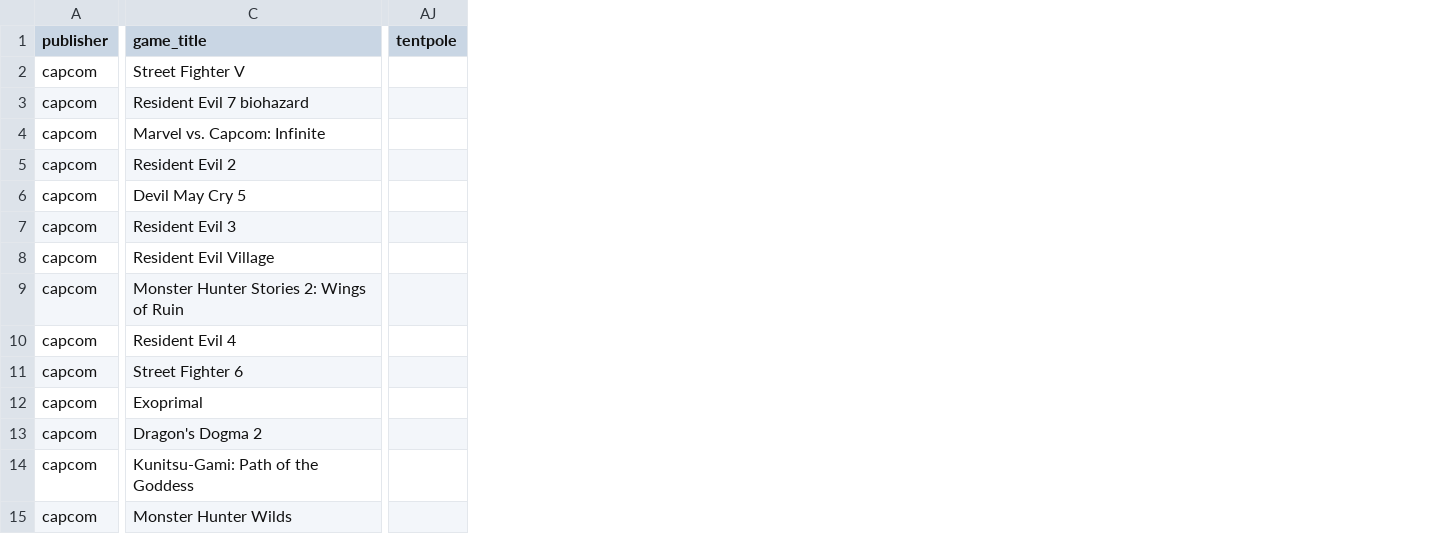
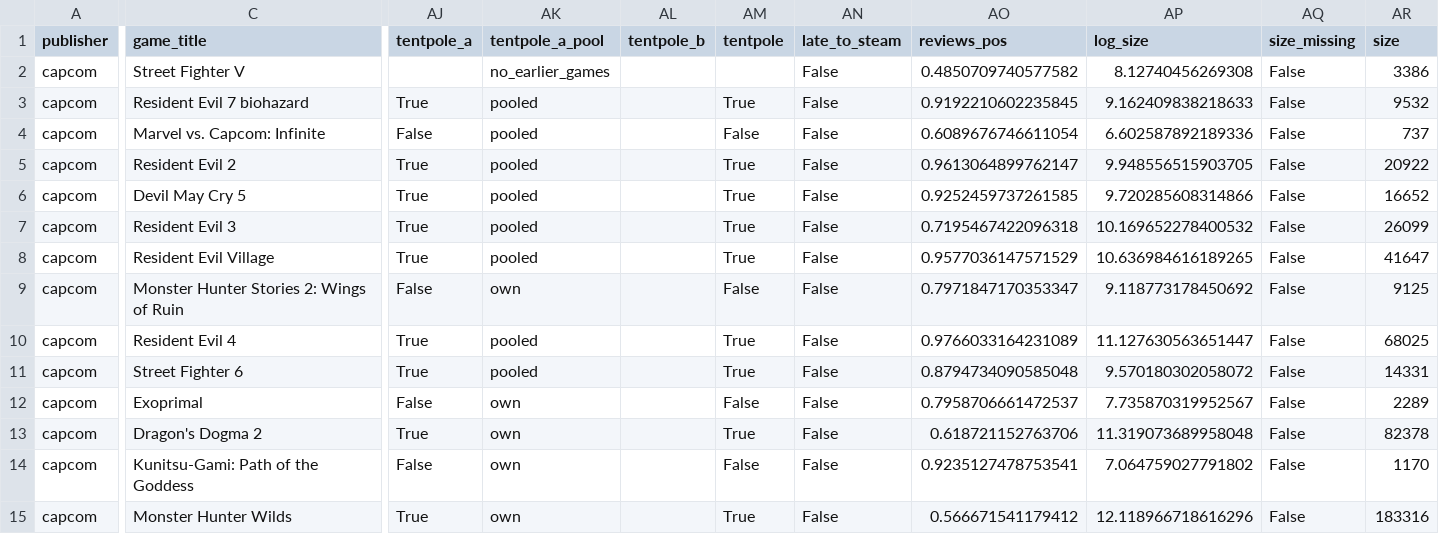
Before and after one commit to dangnguyen-1/game-discount-signal, a CSV file: data/processed/events.csv, drawn as a sheet; only a part is shown, gaps mark what is left out; addresses are those after the commit; the diff covers the shown part only; the diff names each change by its address in the sheet, - before the commit and + after, or states it on an @@ line.

Commit message:
Tentpole D4(a) and review controls in event table; D4(b) template

```diff
--- a/data/processed/events.csv
+++ b/data/processed/events.csv
+column AJ (tentpole_a), rows 3-15: True | False | True | True | True | True | False | True | True | False | True | False | True
+column AK (tentpole_a_pool), rows 2-15: no_earlier_games | pooled | pooled | pooled | pooled | pooled | pooled | own | pooled | pooled | own | own | own | own
+column AL (tentpole_b), empty
+column AN (late_to_steam), rows 2-15: all False
+column AO (reviews_pos), rows 2-15: 0.4850709740577582 | 0.9192210602235845 | 0.6089676746611054 | 0.9613064899762147 | 0.9252459737261585 | 0.7195467422096318 | 0.9577036147571529 | 0.7971847170353347 | 0.9766033164231089 | 0.8794734090585048 | 0.7958706661472537 | 0.618721152763706 | 0.9235127478753541 | 0.566671541179412
+column AP (log_size), rows 2-15: 8.12740456269308 | 9.162409838218633 | 6.602587892189336 | 9.948556515903705 | 9.720285608314866 | 10.169652278400532 | 10.636984616189265 | 9.118773178450692 | 11.127630563651447 | 9.570180302058072 | 7.735870319952567 | 11.319073689958048 | 7.064759027791802 | 12.118966718616296
+column AQ (size_missing), rows 2-15: all False
+column AR (size), rows 2-15: 3386 | 9532 | 737 | 20922 | 16652 | 26099 | 41647 | 9125 | 68025 | 14331 | 2289 | 82378 | 1170 | 183316
-AM3 (tentpole): (empty)
+AM3 (tentpole): True
-AM4 (tentpole): (empty)
+AM4 (tentpole): False
-AM5:AM8 (tentpole): (empty)
+AM5:AM8 (tentpole): True
-AM9 (tentpole): (empty)
+AM9 (tentpole): False
-AM10:AM11 (tentpole): (empty)
+AM10:AM11 (tentpole): True
-AM12 (tentpole): (empty)
+AM12 (tentpole): False
-AM13 (tentpole): (empty)
+AM13 (tentpole): True
-AM14 (tentpole): (empty)
+AM14 (tentpole): False
-AM15 (tentpole): (empty)
+AM15 (tentpole): True
```
Also changed, not shown: 61 edited cells elsewhere in this file, 3 other files.
